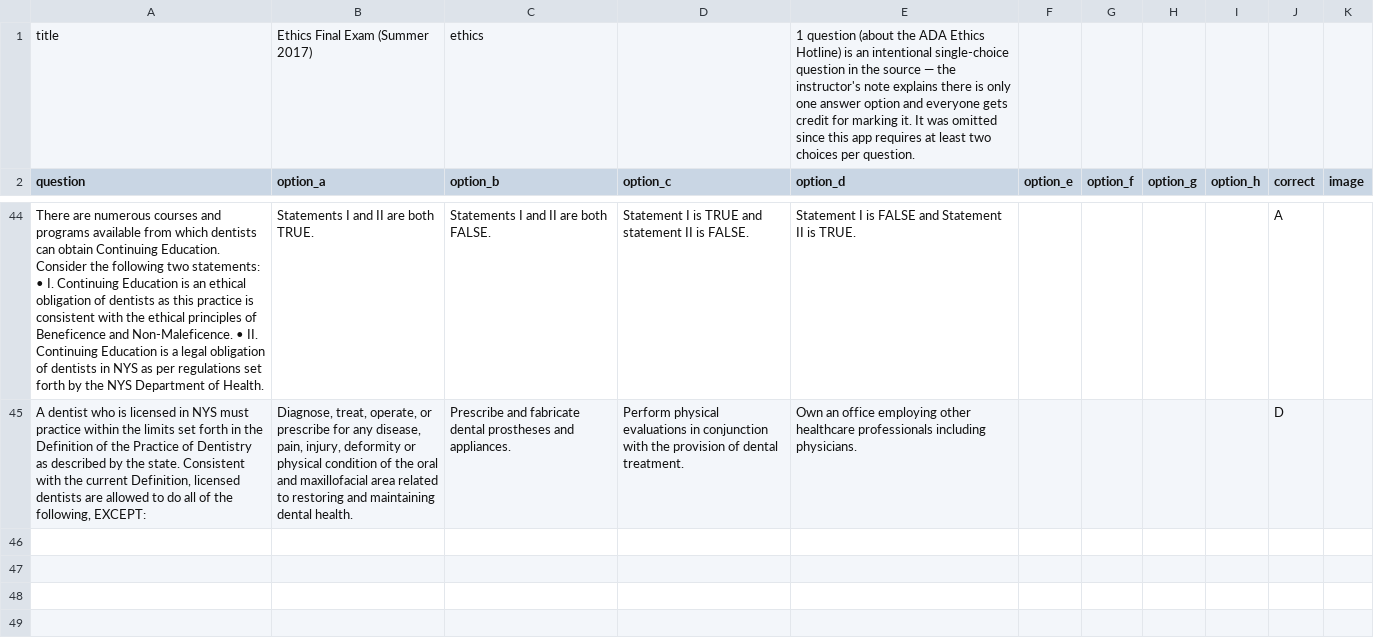
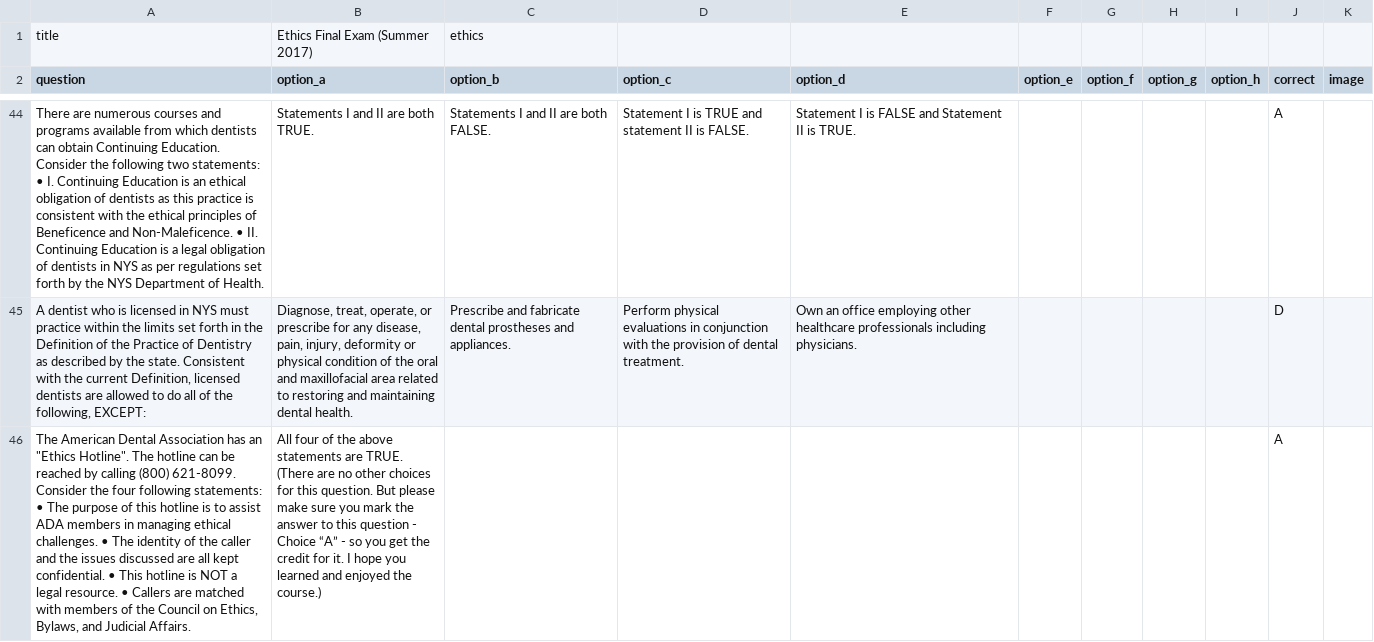
Before and after one commit to jordannneng/practice-exams, a CSV file: exams-csv/ethics-final-summer-2017.csv, drawn as a sheet; only a part is shown, gaps mark what is left out; the diff names each change by its address in the sheet, - before the commit and + after, or states it on an @@ line.

```diff
--- a/exams-csv/ethics-final-summer-2017.csv
+++ b/exams-csv/ethics-final-summer-2017.csv
-E1 (option_d): 1 question (about the ADA Ethics Hotline) is an intentional single-choice question in the source — the instructor's note explains there is only one answer option and everyone gets credit for marking it. It was omitted since this app requires at least two choices per question.
+E1 (option_d): (empty)
+row 46: The American Dental Association has an "Ethics Hotline". The hotline can be reached by calling (800) 621-8099. Consider the four following statements: • The purpose of this hotline is to assist ADA members in managing ethical challenges. • The identity of the caller and the issues discussed are all kept confidential. • This hotline is NOT a legal resource. • Callers are matched with members of the Council on Ethics, Bylaws, and Judicial Affairs. | All four of the above statements are TRUE. (There are no other choices for this question. But please make sure you mark the answer to this question - Choice “A” - so you get the credit for it. I hope you learned and enjoyed the course.) |  |  |  |  |  |  |  | A
```
Also changed, not shown: exams-csv/ethics-final-summer-2018.csv, exams-csv/ethics-final-summer-2019.csv, 6 other files.
